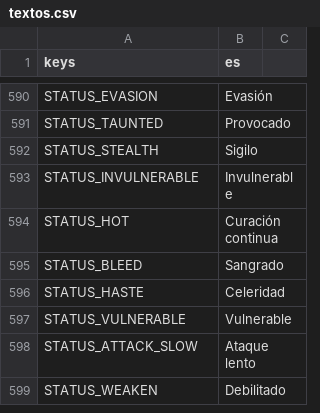
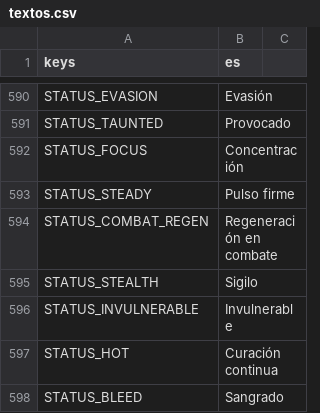
Before and after one commit to CabadaAndres11/thalandor-online-3d, a CSV file: data/texts/textos.csv, drawn as a sheet; only a part is shown, gaps mark what is left out; the shorter side is filled out with more unchanged rows; the diff names each change by its address in the sheet, - before the commit and + after, or states it on an @@ line.

```diff
--- a/data/texts/textos.csv
+++ b/data/texts/textos.csv
+row 592: STATUS_FOCUS | Concentración
+row 593: STATUS_STEADY | Pulso firme
+row 594: STATUS_COMBAT_REGEN | Regeneración en combate
```
Also changed, not shown: 21 other files.
